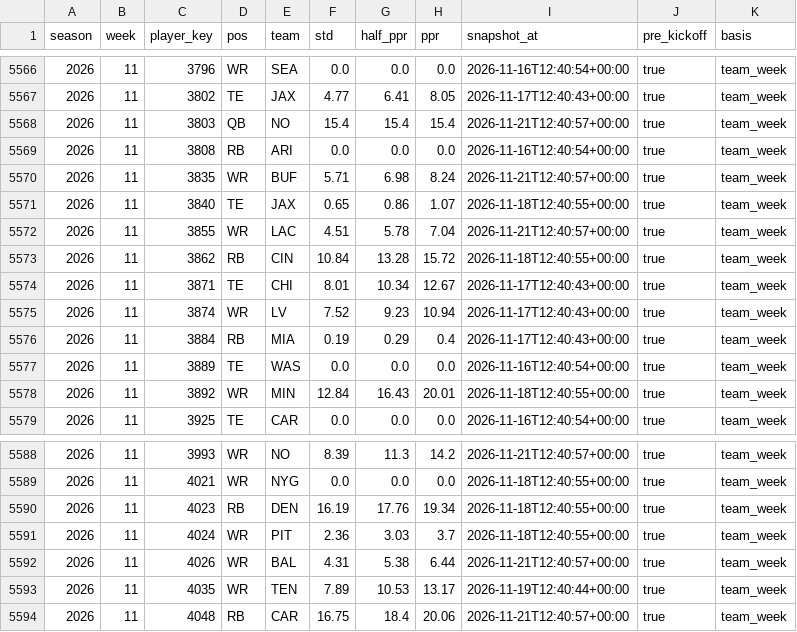
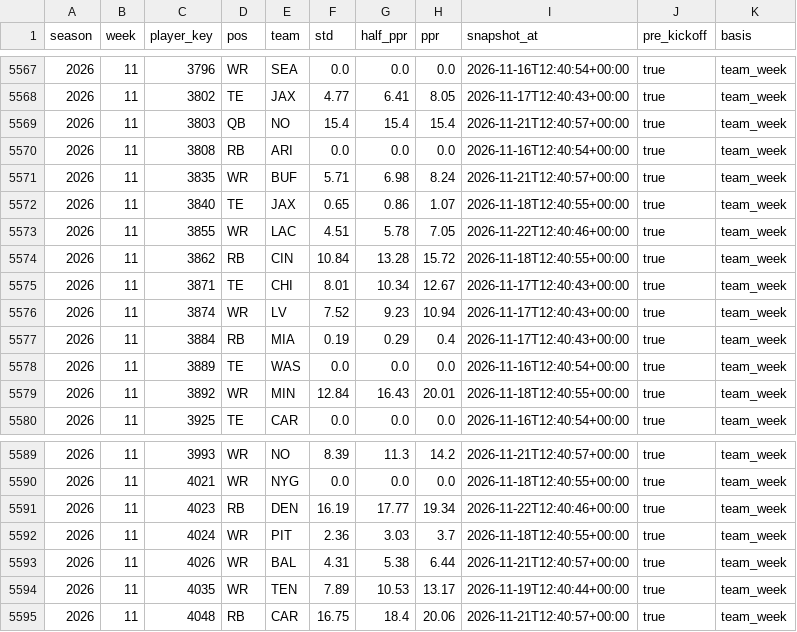
Before and after one commit to datadrivenfootball/fantasy-tools, a CSV file: data/inputs/espn_weekly_projections_2026.csv, drawn as a sheet; only a part is shown, gaps mark what is left out; the diff covers the shown part only.

```diff
--- a/data/inputs/espn_weekly_projections_2026.csv
+++ b/data/inputs/espn_weekly_projections_2026.csv
@@ -5571,3 +5572,3 @@ season,week,player_key,pos,team,std,half_ppr,ppr,snapshot_at,pre_kickoff,basis
 2026,11,3840,TE,JAX,0.65,0.86,1.07,2026-11-18T12:40:55+00:00,true,team_week
-2026,11,3855,WR,LAC,4.51,5.78,7.04,2026-11-21T12:40:57+00:00,true,team_week
+2026,11,3855,WR,LAC,4.51,5.78,7.05,2026-11-22T12:40:46+00:00,true,team_week
 2026,11,3862,RB,CIN,10.84,13.28,15.72,2026-11-18T12:40:55+00:00,true,team_week
@@ -5589,3 +5590,3 @@ season,week,player_key,pos,team,std,half_ppr,ppr,snapshot_at,pre_kickoff,basis
 2026,11,4021,WR,NYG,0.0,0.0,0.0,2026-11-18T12:40:55+00:00,true,team_week
-2026,11,4023,RB,DEN,16.19,17.76,19.34,2026-11-18T12:40:55+00:00,true,team_week
+2026,11,4023,RB,DEN,16.19,17.77,19.34,2026-11-22T12:40:46+00:00,true,team_week
 2026,11,4024,WR,PIT,2.36,3.03,3.7,2026-11-18T12:40:55+00:00,true,team_week
```
Also changed, not shown: 1 added row and 29 edited cells elsewhere in this file, 1 other file.
